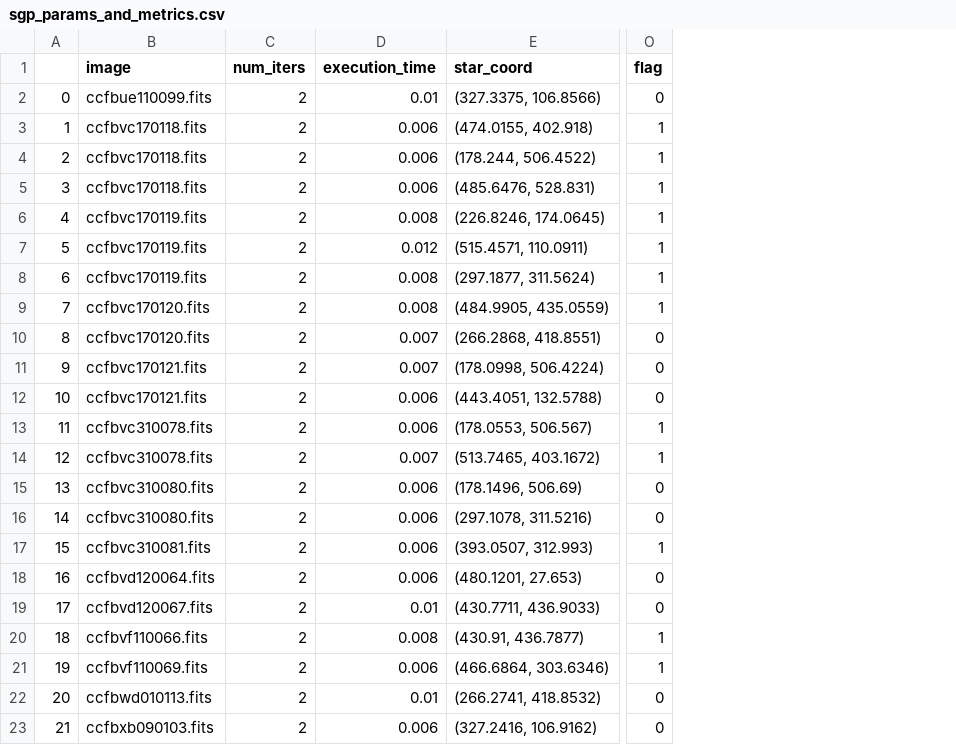
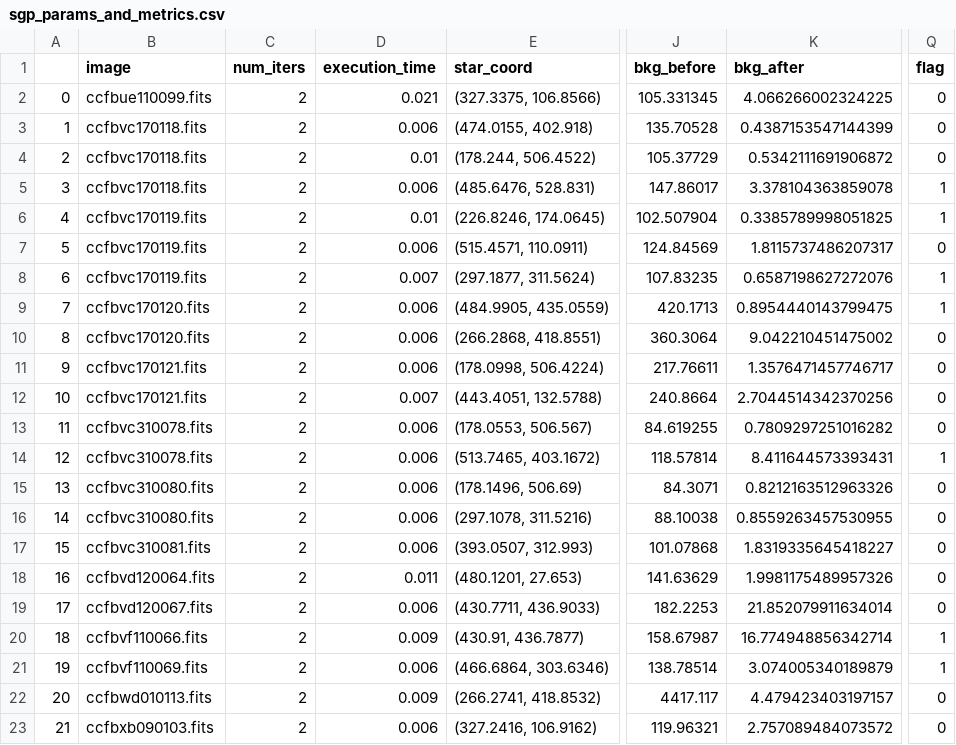
Before and after one commit to Yash-10/beta-sgp, a CSV file: results/sgp_params_and_metrics.csv, drawn as a sheet; only a part is shown, gaps mark what is left out; addresses are those after the commit; the diff names each change by its address in the sheet, - before the commit and + after, or states it on an @@ line.

```diff
--- a/results/sgp_params_and_metrics.csv
+++ b/results/sgp_params_and_metrics.csv
+column J (bkg_before), rows 2-23: 105.331345 | 135.70528 | 105.37729 | 147.86017 | 102.507904 | 124.84569 | 107.83235 | 420.1713 | 360.3064 | 217.76611 | 240.8664 | 84.619255 | 118.57814 | 84.3071 | 88.10038 | 101.07868 | 141.63629 | 182.2253 | 158.67987 | 138.78514 | 4417.117 | 119.96321
+column K (bkg_after), rows 2-23: 4.066266002324225 | 0.4387153547144399 | 0.5342111691906872 | 3.378104363859078 | 0.3385789998051825 | 1.8115737486207317 | 0.6587198627272076 | 0.8954440143799475 | 9.042210451475002 | 1.3576471457746717 | 2.7044514342370256 | 0.7809297251016282 | 8.411644573393431 | 0.8212163512963326 | 0.8559263457530955 | 1.8319335645418227 | 1.9981175489957326 | 21.852079911634014 | 16.774948856342714 | 3.074005340189879 | 4.479423403197157 | 2.757089484073572
-D2 (execution_time): 0.01
+D2 (execution_time): 0.021
-Q3:Q4 (flag): 1
+Q3:Q4 (flag): 0
-D4 (execution_time): 0.006
+D4 (execution_time): 0.01
-D6 (execution_time): 0.008
+D6 (execution_time): 0.01
-D7 (execution_time): 0.012
+D7 (execution_time): 0.006
-Q7 (flag): 1
+Q7 (flag): 0
-D8 (execution_time): 0.008
+D8 (execution_time): 0.007
-D9 (execution_time): 0.008
+D9 (execution_time): 0.006
-D10:D11 (execution_time): 0.007
+D10:D11 (execution_time): 0.006
-D12 (execution_time): 0.006
+D12 (execution_time): 0.007
-Q13 (flag): 1
+Q13 (flag): 0
-D14 (execution_time): 0.007
+D14 (execution_time): 0.006
-Q17 (flag): 1
+Q17 (flag): 0
-D18 (execution_time): 0.006
+D18 (execution_time): 0.011
-D19 (execution_time): 0.01
+D19 (execution_time): 0.006
-D20 (execution_time): 0.008
+D20 (execution_time): 0.009
-D22 (execution_time): 0.01
+D22 (execution_time): 0.009
```
Also changed, not shown: results/fc_sgp_params_and_metrics.csv, results/rl_params_and_metrics.csv, 10 other files.
